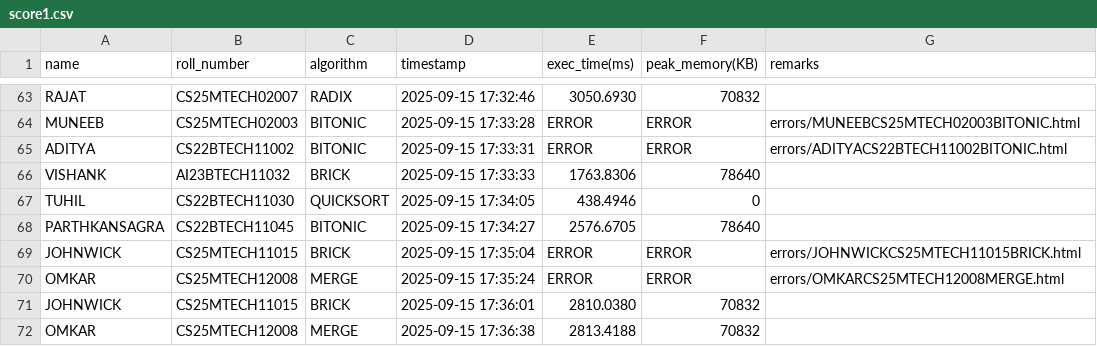
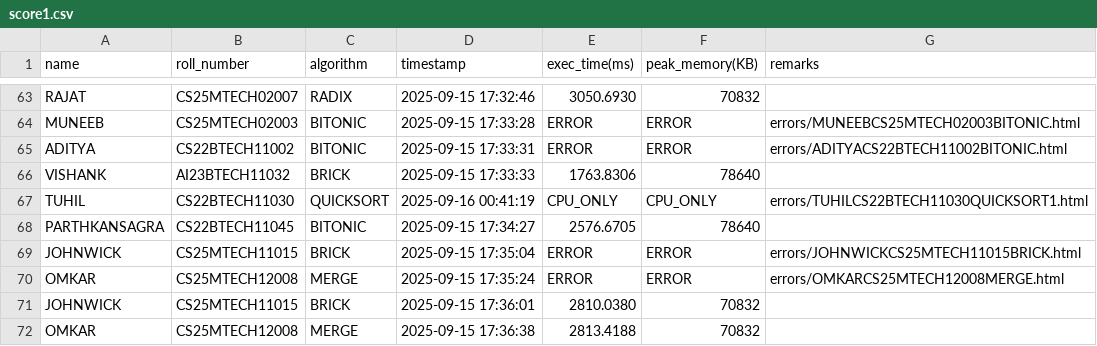
Before and after one commit to GPU210/GPUP_leaderboard, a CSV file: score1.csv, drawn as a sheet; only a part is shown, gaps mark what is left out.

```diff
--- a/score1.csv
+++ b/score1.csv
@@ -66,3 +66,3 @@ ADITYA,CS22BTECH11002,BITONIC,2025-09-15 17:33:31,ERROR,ERROR,errors/ADITYACS22B
 VISHANK,AI23BTECH11032,BRICK,2025-09-15 17:33:33,1763.8306,78640,
-TUHIL,CS22BTECH11030,QUICKSORT,2025-09-15 17:34:05,438.4946,0,
+TUHIL,CS22BTECH11030,QUICKSORT,2025-09-16 00:41:19,CPU_ONLY,CPU_ONLY,errors/TUHILCS22BTECH11030QUICKSORT1.html
 PARTHKANSAGRA,CS22BTECH11045,BITONIC,2025-09-15 17:34:27,2576.6705,78640,
```
Also changed, not shown: 1 other file.
